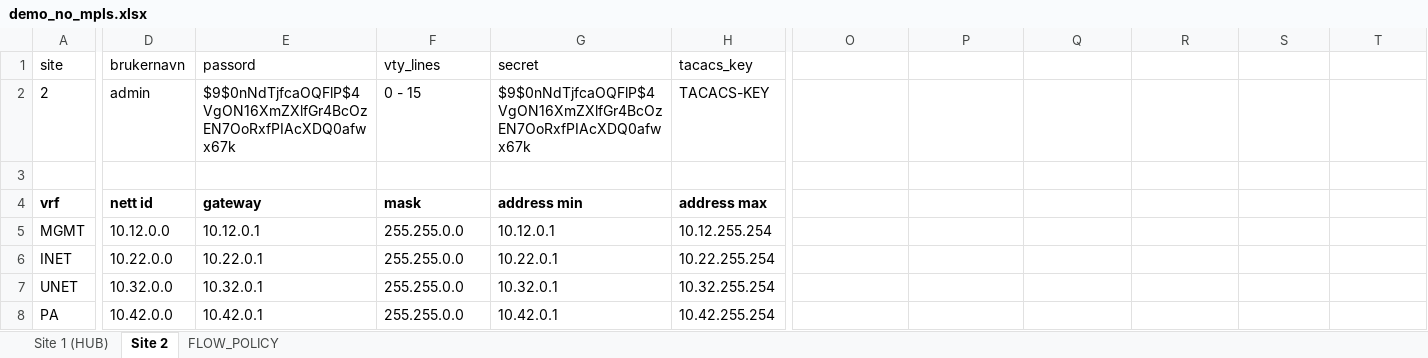
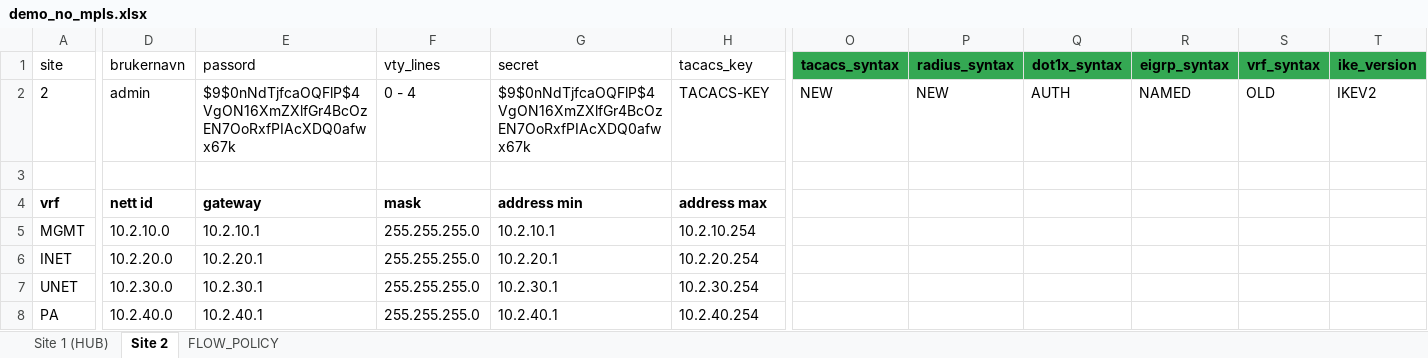
Before and after one commit to Yonatan1717/INI-scripts-and-config, an Excel workbook: NO_MPLS_SAD/demo_no_mpls.xlsx, sheet Site 2, drawn as a sheet; only a part is shown, gaps mark what is left out; values as stored, in another font and other column widths than the file's, no borders; table styles not drawn; the diff covers the shown part only; the diff names each change by its address in the sheet, - before the commit and + after, or states it on an @@ line.

```diff
--- a/NO_MPLS_SAD/demo_no_mpls.xlsx (sheet Site 2)
+++ b/NO_MPLS_SAD/demo_no_mpls.xlsx (sheet Site 2)
-O1: (empty)
+O1: tacacs_syntax
-O1:T1 fill: none
+O1:T1 fill: #34A853
-P1: (empty)
+P1: radius_syntax
-Q1: (empty)
+Q1: dot1x_syntax
-R1: (empty)
+R1: eigrp_syntax
-S1: (empty)
+S1: vrf_syntax
-T1: (empty)
+T1: ike_version
-F2 (vty_lines): 0 - 15
+F2 (vty_lines): 0 - 4
-O2 (tacacs_syntax): (empty)
+O2 (tacacs_syntax): NEW
-P2 (radius_syntax): (empty)
+P2 (radius_syntax): NEW
-Q2 (dot1x_syntax): (empty)
+Q2 (dot1x_syntax): AUTH
-R2 (eigrp_syntax): (empty)
+R2 (eigrp_syntax): NAMED
-S2 (vrf_syntax): (empty)
+S2 (vrf_syntax): OLD
-T2 (ike_version): (empty)
+T2 (ike_version): IKEV2
-D5 (brukernavn): 10.12.0.0
+D5 (brukernavn): 10.2.10.0
-E5 (passord): 10.12.0.1
+E5 (passord): 10.2.10.1
-F5:F8 (vty_lines): 255.255.0.0
+F5:F8 (vty_lines): 255.255.255.0
-G5 (secret): 10.12.0.1
+G5 (secret): 10.2.10.1
-H5 (tacacs_key): 10.12.255.254
+H5 (tacacs_key): 10.2.10.254
-D6 (brukernavn): 10.22.0.0
+D6 (brukernavn): 10.2.20.0
-E6 (passord): 10.22.0.1
+E6 (passord): 10.2.20.1
-G6 (secret): 10.22.0.1
+G6 (secret): 10.2.20.1
-H6 (tacacs_key): 10.22.255.254
+H6 (tacacs_key): 10.2.20.254
-D7 (brukernavn): 10.32.0.0
+D7 (brukernavn): 10.2.30.0
-E7 (passord): 10.32.0.1
+E7 (passord): 10.2.30.1
-G7 (secret): 10.32.0.1
+G7 (secret): 10.2.30.1
-H7 (tacacs_key): 10.32.255.254
+H7 (tacacs_key): 10.2.30.254
-D8 (brukernavn): 10.42.0.0
+D8 (brukernavn): 10.2.40.0
-E8 (passord): 10.42.0.1
+E8 (passord): 10.2.40.1
-G8 (secret): 10.42.0.1
+G8 (secret): 10.2.40.1
-H8 (tacacs_key): 10.42.255.254
+H8 (tacacs_key): 10.2.40.254
```
Also changed, not shown: 1 removed row, 49 edited cells and cell formats elsewhere in this sheet, sheet Site 1 (HUB), sheet FLOW_POLICY, formulas that keep their value, 7 other files.
